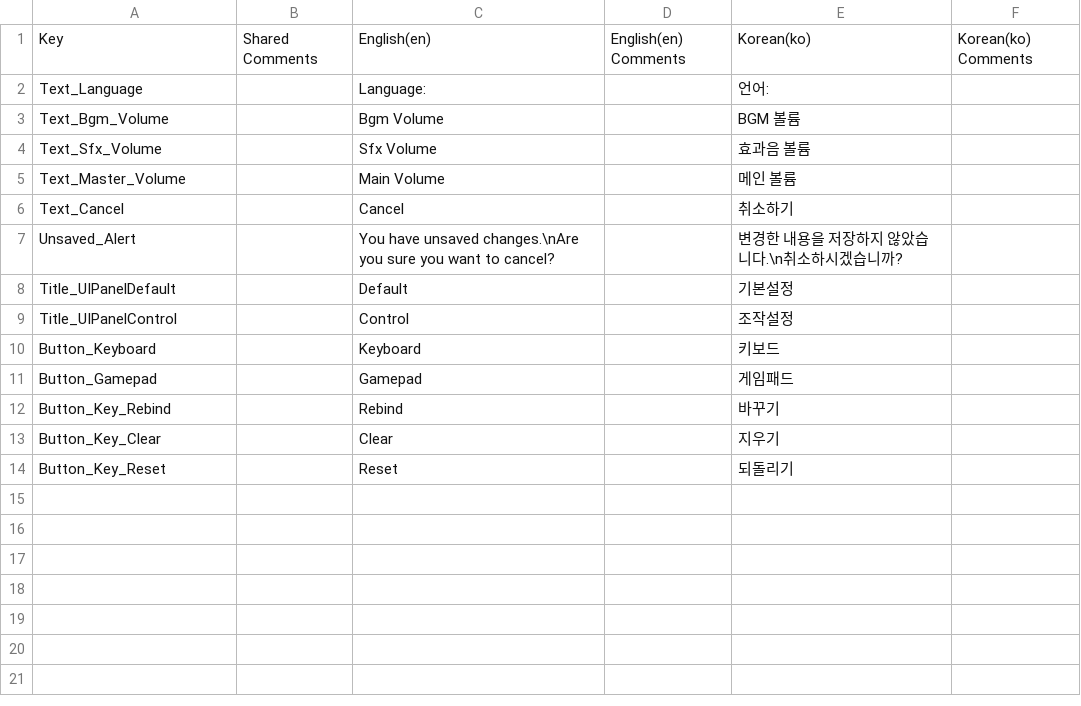
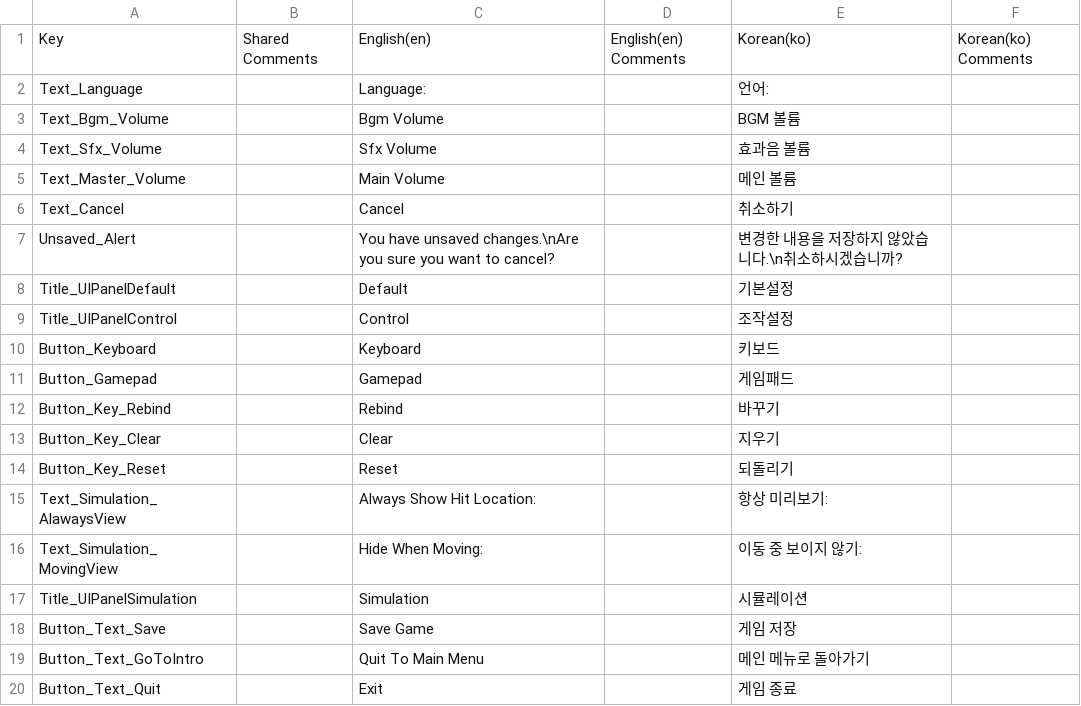
Before and after one commit to GGemCo/unity-package-2d-core, a CSV file: Samples~/Localization/Csv/UIWindow/GGemCo_UIWindowOption.csv, drawn as a sheet; the diff names each change by its address in the sheet, - before the commit and + after, or states it on an @@ line.

```diff
--- a/Samples~/Localization/Csv/UIWindow/GGemCo_UIWindowOption.csv
+++ b/Samples~/Localization/Csv/UIWindow/GGemCo_UIWindowOption.csv
+row 15: Text_Simulation_AlawaysView |  | Always Show Hit Location: |  | 항상 미리보기:
+row 16: Text_Simulation_MovingView |  | Hide When Moving: |  | 이동 중 보이지 않기:
+row 17: Title_UIPanelSimulation |  | Simulation |  | 시뮬레이션
+row 18: Button_Text_Save |  | Save Game |  | 게임 저장
+row 19: Button_Text_GoToIntro |  | Quit To Main Menu |  | 메인 메뉴로 돌아가기
+row 20: Button_Text_Quit |  | Exit |  | 게임 종료
```
Also changed, not shown: 2 other files.
